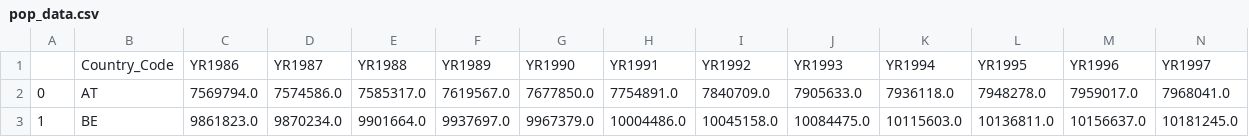
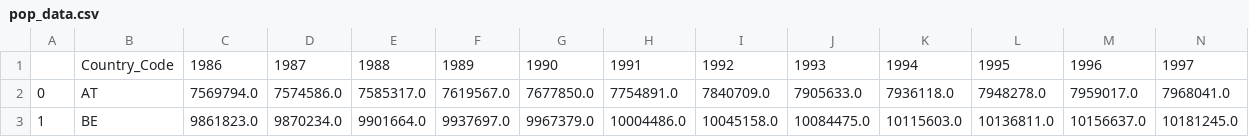
Before and after one commit to CaspervanWetten/DataDetectives, a CSV file: notebook/pop_data.csv, drawn as a sheet; only a part is shown; removed rows and columns are numbered as before the commit, all else as after; rows hold the shown columns only; the diff names each change by its address in the sheet, - before the commit and + after, or states it on an @@ line.

```diff
--- a/notebook/pop_data.csv
+++ b/notebook/pop_data.csv
-row 1:  | Country_Code | YR1986 | YR1987 | YR1988 | YR1989 | YR1990 | YR1991 | YR1992 | YR1993 | YR1994 | YR1995 | YR1996 | YR1997
+row 1:  | Country_Code | 1986 | 1987 | 1988 | 1989 | 1990 | 1991 | 1992 | 1993 | 1994 | 1995 | 1996 | 1997
```
Also changed, not shown: 2 other files.
